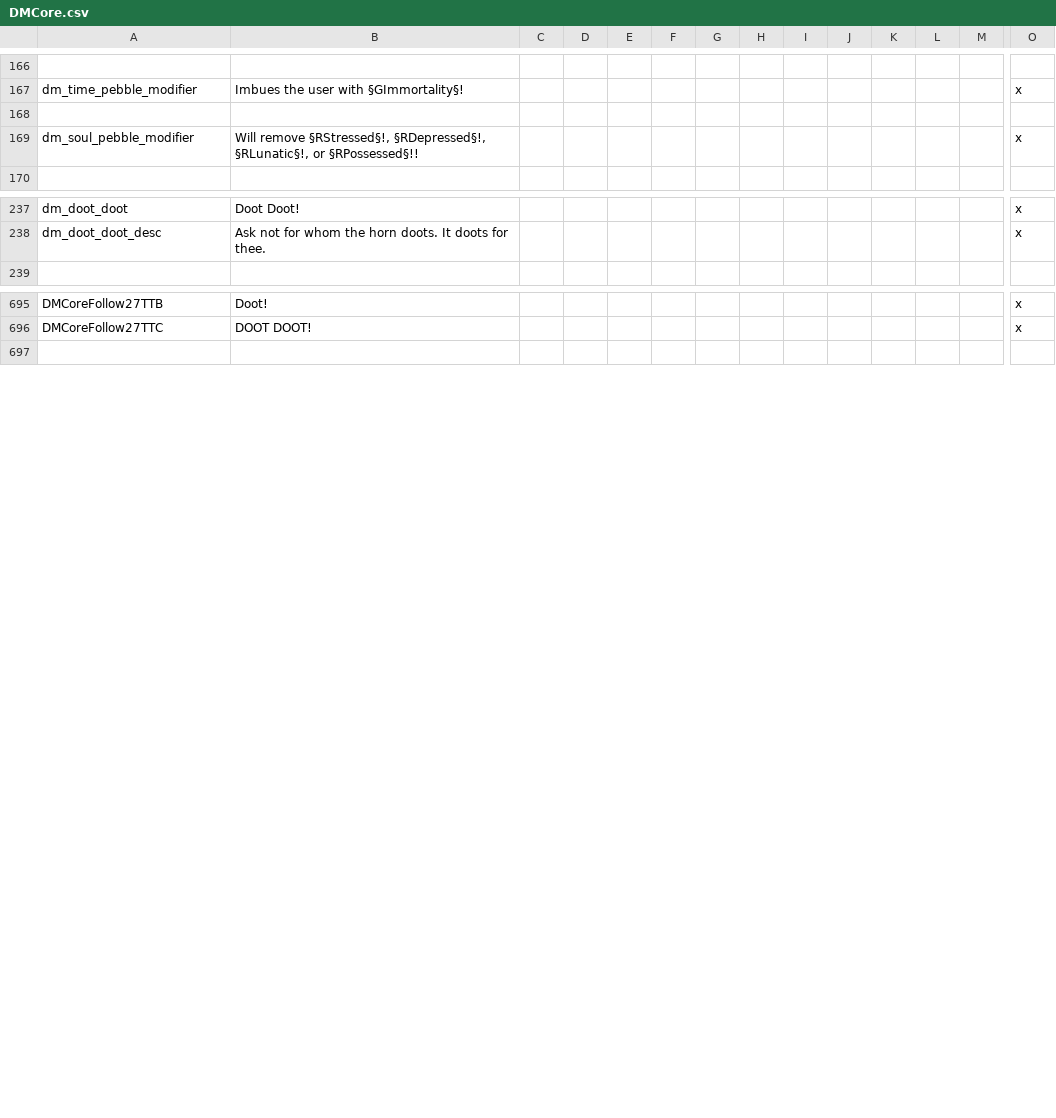
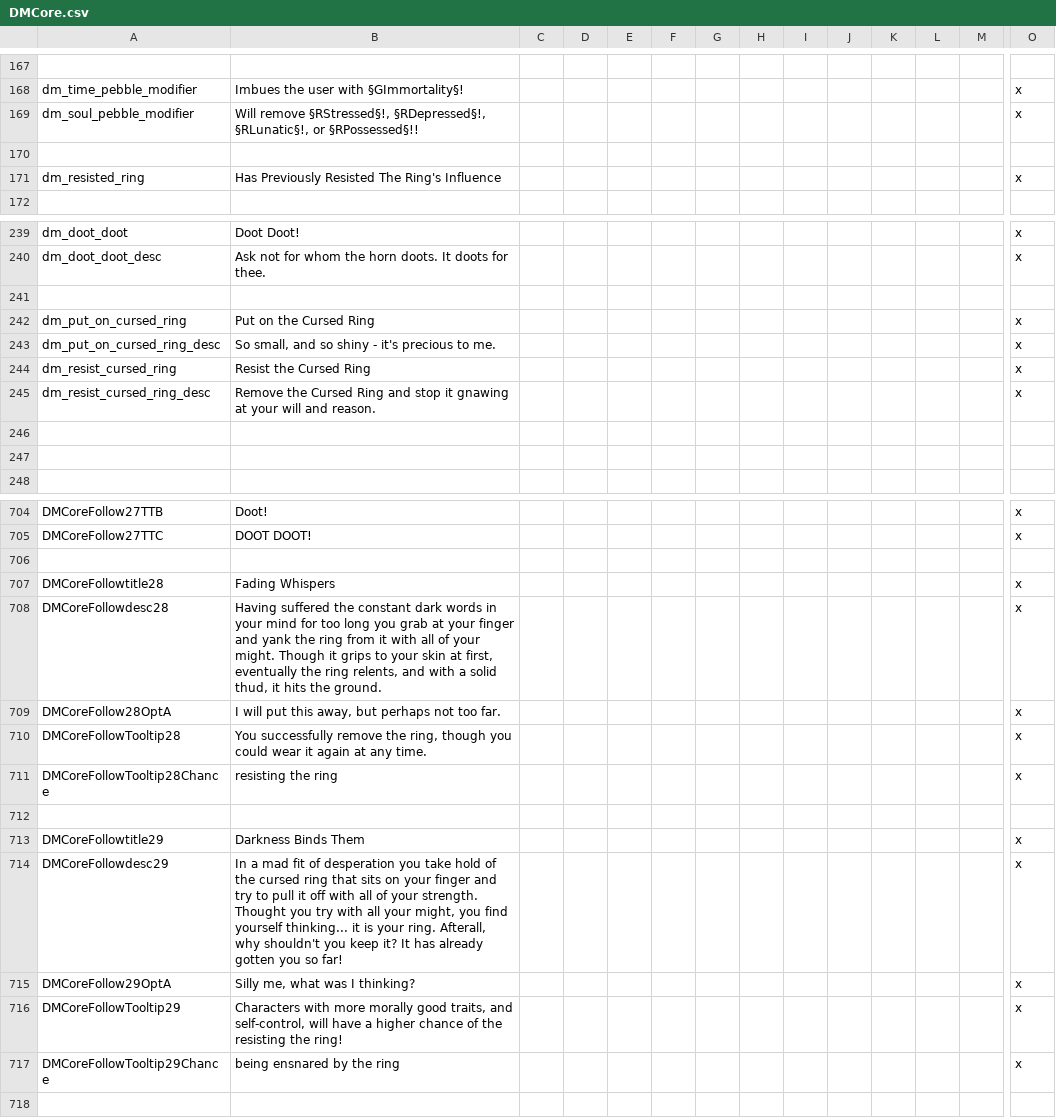
Before and after one commit to MrSamuelStreamer/Dungeon-Master-Dev, a CSV file: Dungeon-Master/localisation/DMCore.csv, drawn as a sheet; only a part is shown, gaps mark what is left out; removed rows and columns are numbered as before the commit, all else as after; rows hold the shown columns only; the diff covers the shown part only; the diff names each change by its address in the sheet, - before the commit and + after, or states it on an @@ line.

Commit message:
Nazgul Update
- Added cull for Nazgul's without ring
- Made ring always active
- Added two decisions to remove ring based on willpower traits and reequip ring if you're insane

```diff
--- a/Dungeon-Master/localisation/DMCore.csv
+++ b/Dungeon-Master/localisation/DMCore.csv
-row 168: (empty)
+row 170: (empty)
+row 171: dm_resisted_ring | Has Previously Resisted The Ring's Influence |  |  |  |  |  |  |  |  |  |  |  | x
+row 241: (empty)
+row 242: dm_put_on_cursed_ring | Put on the Cursed Ring |  |  |  |  |  |  |  |  |  |  |  | x
+row 243: dm_put_on_cursed_ring_desc | So small, and so shiny - it's precious to me. |  |  |  |  |  |  |  |  |  |  |  | x
+row 244: dm_resist_cursed_ring | Resist the Cursed Ring |  |  |  |  |  |  |  |  |  |  |  | x
+row 245: dm_resist_cursed_ring_desc | Remove the Cursed Ring and stop it gnawing at your will and reason. |  |  |  |  |  |  |  |  |  |  |  | x
+row 246: (empty)
+row 247: (empty)
+row 706: (empty)
+row 707: DMCoreFollowtitle28 | Fading Whispers |  |  |  |  |  |  |  |  |  |  |  | x
+row 708: DMCoreFollowdesc28 | Having suffered the constant dark words in your mind for too long you grab at your finger and yank the ring from it with all of your might. Though it grips to your skin at first, eventually the ring relents, and with a solid thud, it hits the ground. |  |  |  |  |  |  |  |  |  |  |  | x
+row 709: DMCoreFollow28OptA | I will put this away, but perhaps not too far. |  |  |  |  |  |  |  |  |  |  |  | x
+row 710: DMCoreFollowTooltip28 | You successfully remove the ring, though you could wear it again at any time. |  |  |  |  |  |  |  |  |  |  |  | x
+row 711: DMCoreFollowTooltip28Chance | resisting the ring |  |  |  |  |  |  |  |  |  |  |  | x
+row 712: (empty)
+row 713: DMCoreFollowtitle29 | Darkness Binds Them |  |  |  |  |  |  |  |  |  |  |  | x
+row 714: DMCoreFollowdesc29 | In a mad fit of desperation you take hold of the cursed ring that sits on your finger and try to pull it off with all of your strength. Thought you try with all your might, you find yourself thinking... it is your ring. Afterall, why shouldn't you keep it? It has already gotten you so far! |  |  |  |  |  |  |  |  |  |  |  | x
+row 715: DMCoreFollow29OptA | Silly me, what was I thinking? |  |  |  |  |  |  |  |  |  |  |  | x
+row 716: DMCoreFollowTooltip29 | Characters with more morally good traits, and self-control, will have a higher chance of the resisting the ring! |  |  |  |  |  |  |  |  |  |  |  | x
+row 717: DMCoreFollowTooltip29Chance | being ensnared by the ring |  |  |  |  |  |  |  |  |  |  |  | x
```
Also changed, not shown: 1 added row and 3 edited cells elsewhere in this file, 8 other files.
